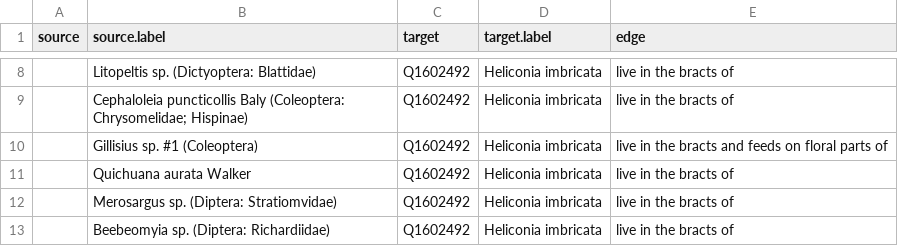
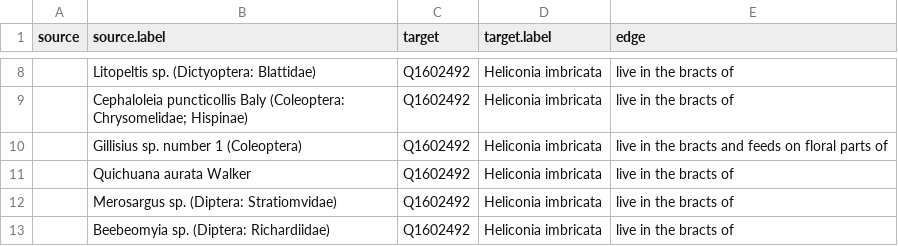
Before and after one commit to buchanana01/ve-components, a TSV file: public/data/heliconia.tsv, drawn as a sheet; only a part is shown, gaps mark what is left out; the diff names each change by its address in the sheet, - before the commit and + after, or states it on an @@ line.

Commit message:
Update heliconia.tsv

```diff
--- a/public/data/heliconia.tsv
+++ b/public/data/heliconia.tsv
-B10 (source.label): Gillisius sp. #1 (Coleoptera)
+B10 (source.label): Gillisius sp. number 1 (Coleoptera)
```
